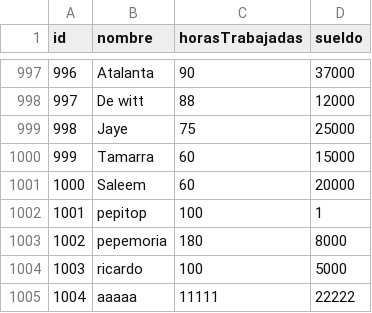
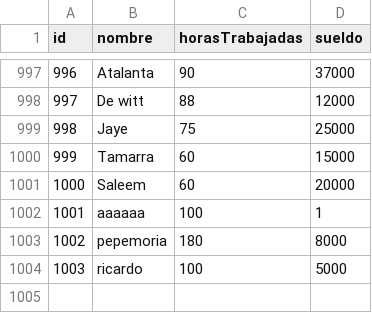
Before and after one commit to Eg139/tp_laboratorio_1, a CSV file: TP3_LinkedList/data.csv, drawn as a sheet; only a part is shown, gaps mark what is left out.

```diff
--- a/TP3_LinkedList/data.csv
+++ b/TP3_LinkedList/data.csv
@@ -1001,5 +1001,4 @@ id,nombre,horasTrabajadas,sueldo
 1000,Saleem,60,20000
-1001,pepitop,100,1
+1001,aaaaaa,100,1
 1002,pepemoria,180,8000
 1003,ricardo,100,5000
-1004,aaaaa,11111,22222
```
Also changed, not shown: 10 other files.
